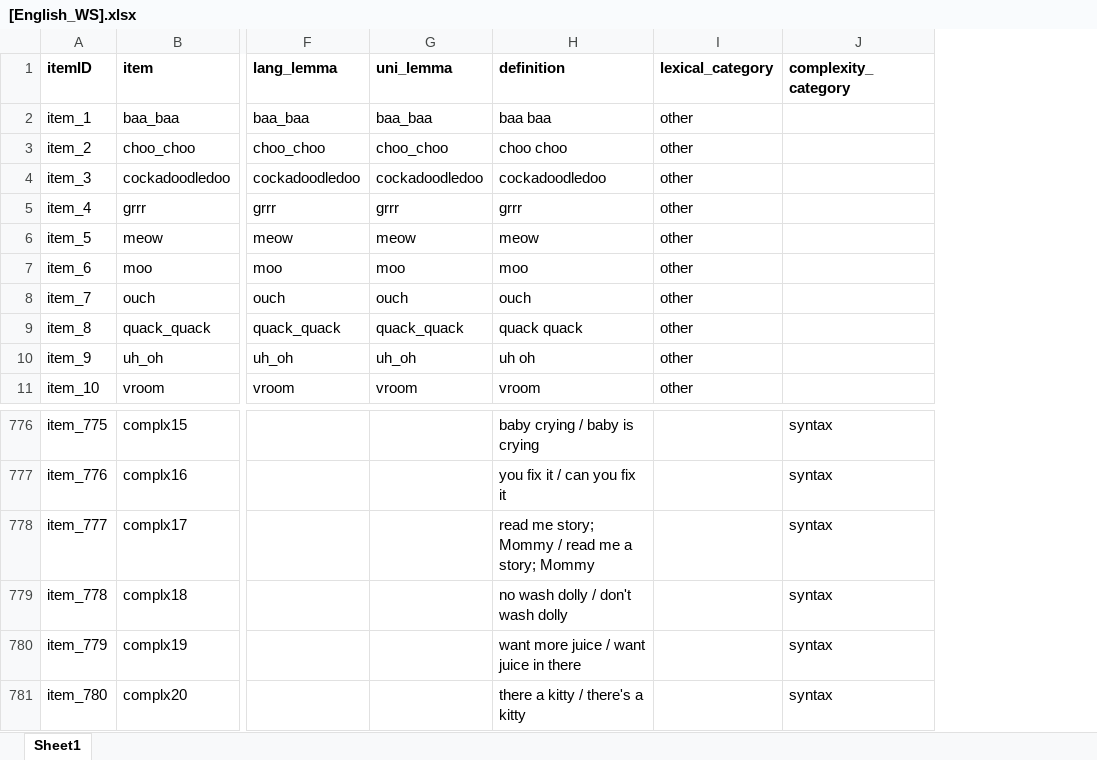
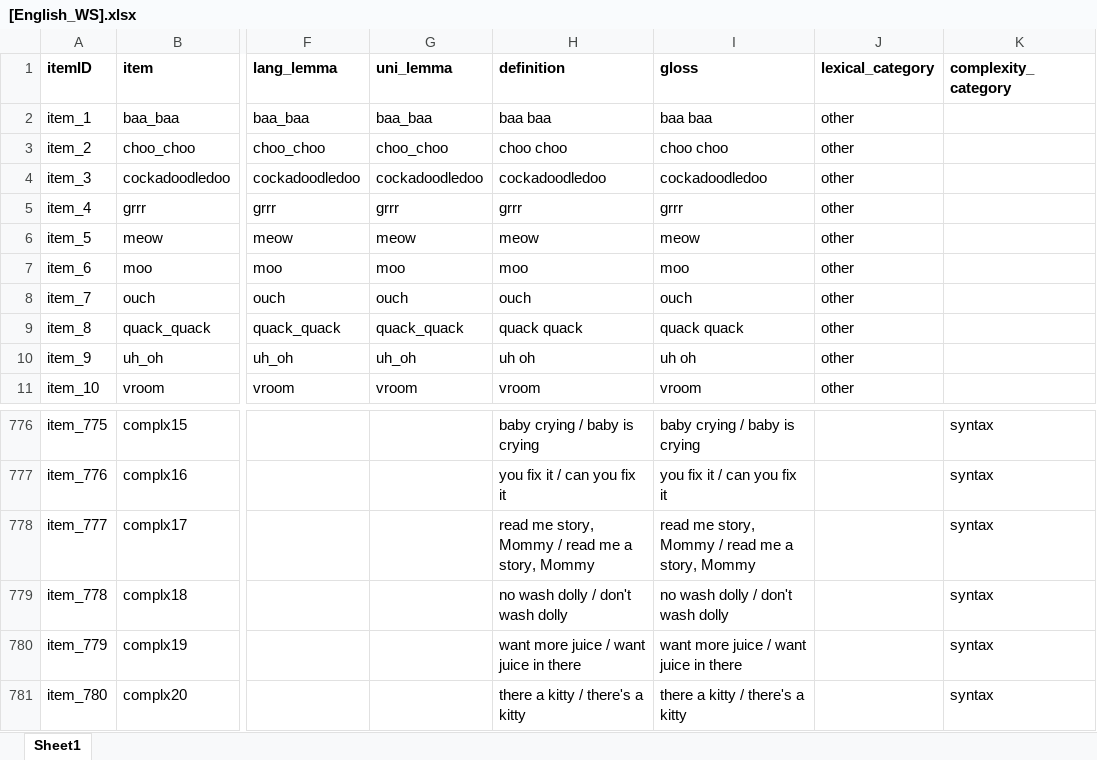
Before and after one commit to langcog/wordbank, an Excel workbook: raw_data/English_WS/[English_WS].xlsx, sheet Sheet1, drawn as a sheet; only a part is shown, gaps mark what is left out; values as stored, in another font and other column widths than the file's, no borders; the diff names each change by its address in the sheet, - before the commit and + after, or states it on an @@ line.

```diff
--- a/raw_data/English_WS/[English_WS].xlsx (sheet Sheet1)
+++ b/raw_data/English_WS/[English_WS].xlsx (sheet Sheet1)
+column I (gloss), rows 2-11: baa baa | choo choo | cockadoodledoo | grrr | meow | moo | ouch | quack quack | uh oh | vroom; rows 776-781: baby crying / baby is crying | you fix it / can you fix it | read me story, Mommy / read me a story, Mommy | no wash dolly / don't wash dolly | want more juice / want juice in there | there a kitty / there's a kitty
-H778 (definition): read me story; Mommy / read me a story; Mommy
+H778 (definition): read me story, Mommy / read me a story, Mommy
```
Also changed, not shown: raw_data/English_WG/[English_WG].xlsx, raw_data/Norwegian_WG/[Norwegian_WG].xlsx, 5 other files.
